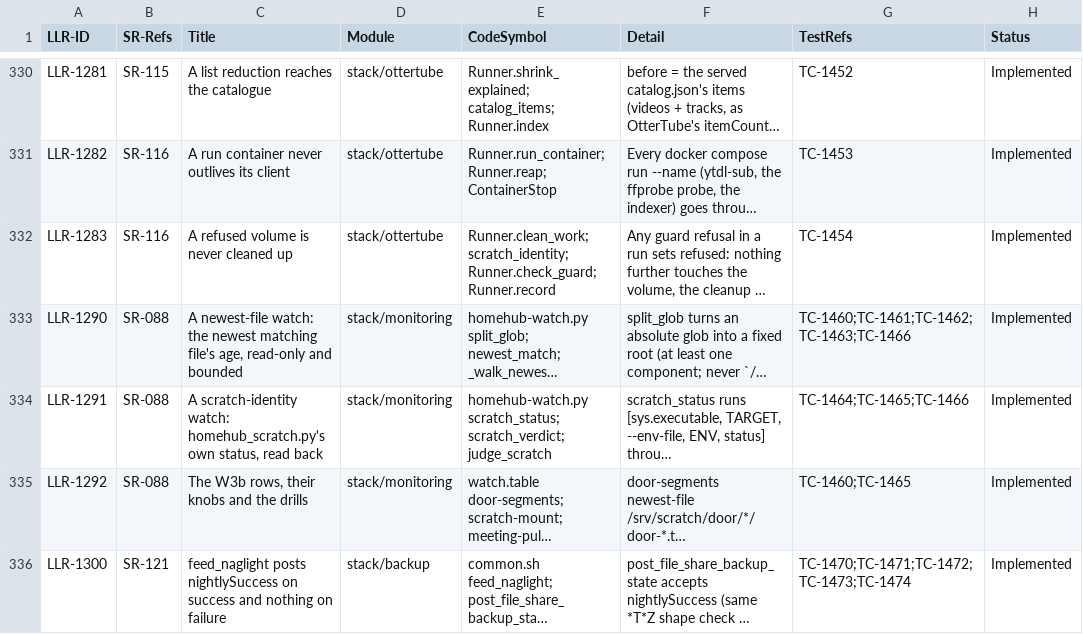
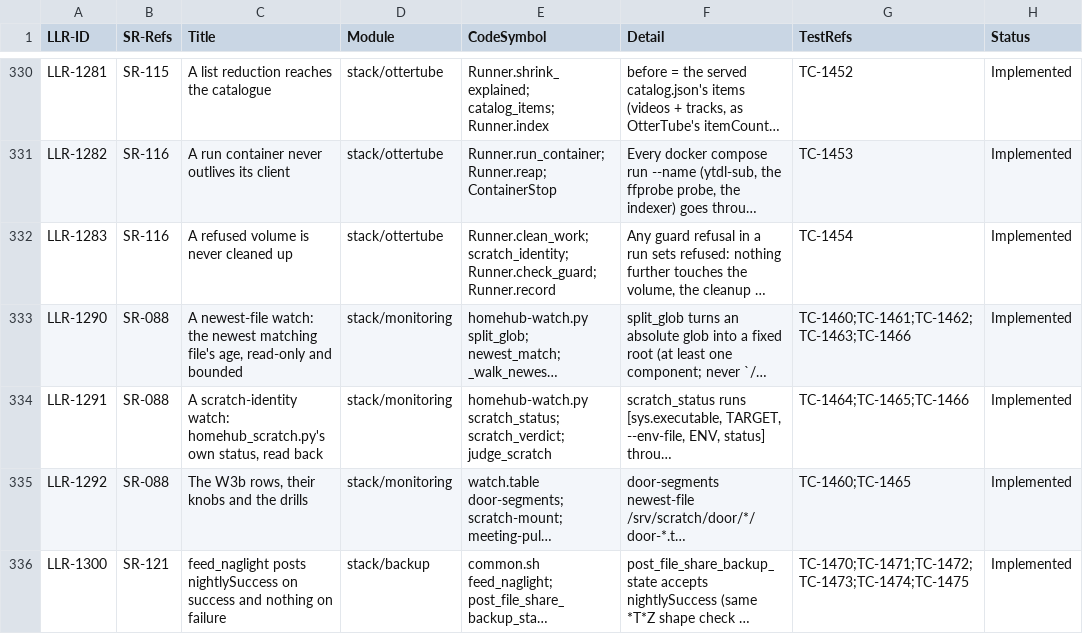
Before and after one commit to diytechy/MiniPC-Deployer, a CSV file: docs/requirements/low-level-requirements.csv, drawn as a sheet; only a part is shown, gaps mark what is left out; long unchanged cells end in …; the diff names each change by its address in the sheet, - before the commit and + after, or states it on an @@ line.

```diff
--- a/docs/requirements/low-level-requirements.csv
+++ b/docs/requirements/low-level-requirements.csv
-G336 (TestRefs): TC-1470;TC-1471;TC-1472;TC-1473;TC-1474
+G336 (TestRefs): TC-1470;TC-1471;TC-1472;TC-1473;TC-1474;TC-1475
```
Also changed, not shown: 8 other files.
